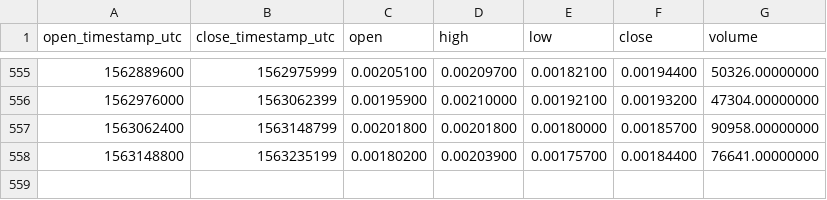
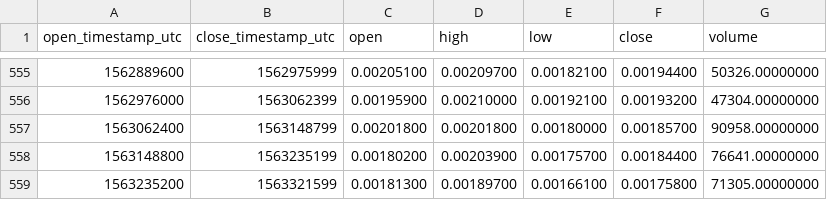
Before and after one commit to cryptobigbro/binance-APPCBNB, a CSV file: binance-APPCBNB-1d.csv, drawn as a sheet; only a part is shown, gaps mark what is left out; the diff names each change by its address in the sheet, - before the commit and + after, or states it on an @@ line.

Commit message:
Update OHLCV data.

```diff
--- a/binance-APPCBNB-1d.csv
+++ b/binance-APPCBNB-1d.csv
+row 559: 1563235200 | 1563321599 | 0.00181300 | 0.00189700 | 0.00166100 | 0.00175800 | 71305.00000000
```
Also changed, not shown: 1 other file.
